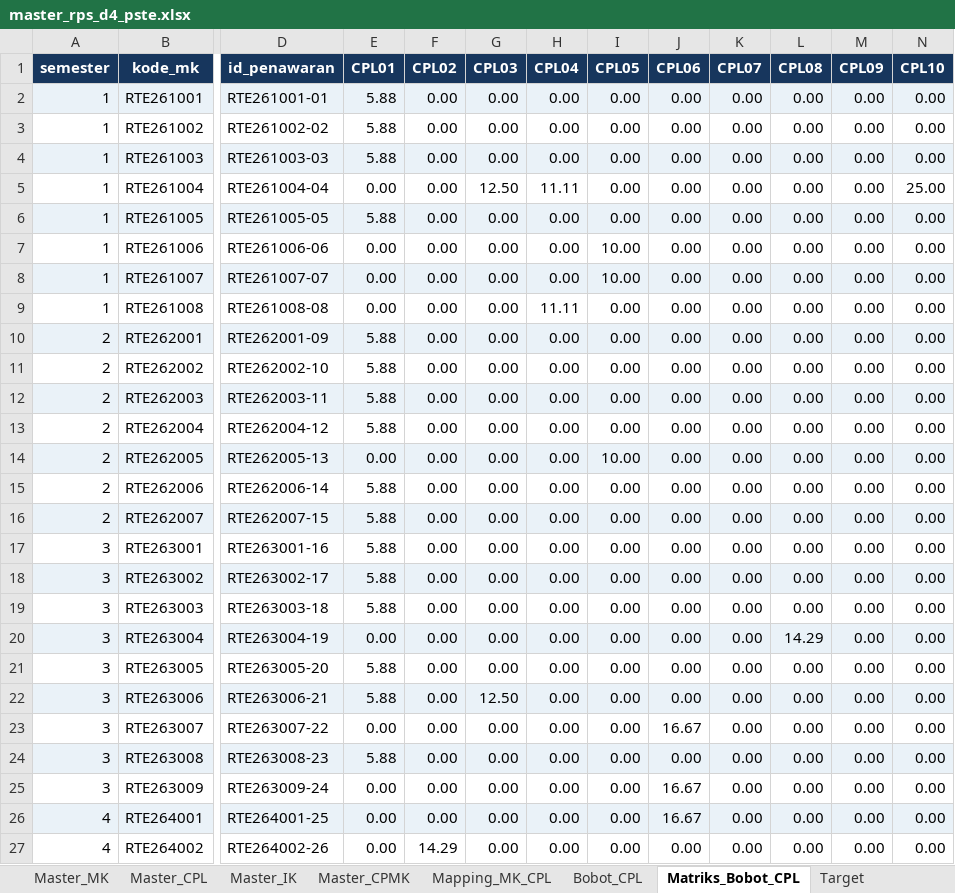
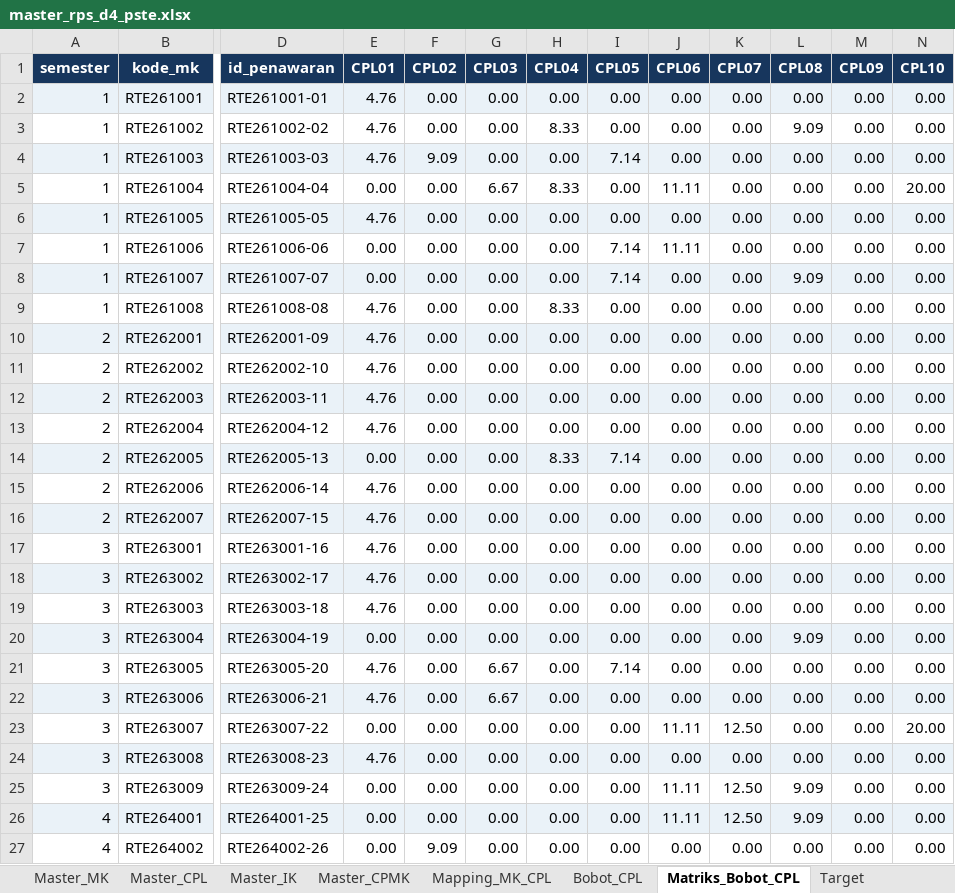
Before and after one commit to risdhayanti-xabeemom/rps-builder-pste, an Excel workbook: sample_data/master_rps_d4_pste.xlsx, sheet Matriks_Bobot_CPL, drawn as a sheet; only a part is shown, gaps mark what is left out; values as stored, in another font and other column widths than the file's, no borders; conditional formats and table styles not drawn; the diff covers the shown part only; the diff names each change by its address in the sheet, - before the commit and + after, or states it on an @@ line.

```diff
--- a/sample_data/master_rps_d4_pste.xlsx (sheet Matriks_Bobot_CPL)
+++ b/sample_data/master_rps_d4_pste.xlsx (sheet Matriks_Bobot_CPL)
-E2:E4 (CPL01): 5.88
+E2:E4 (CPL01): 4.76
-H3 (CPL04): 0.00
+H3 (CPL04): 8.33
-L3 (CPL08): 0.00
+L3 (CPL08): 9.09
-F4 (CPL02): 0.00
+F4 (CPL02): 9.09
-I4 (CPL05): 0.00
+I4 (CPL05): 7.14
-G5 (CPL03): 12.50
+G5 (CPL03): 6.67
-H5 (CPL04): 11.11
+H5 (CPL04): 8.33
-J5 (CPL06): 0.00
+J5 (CPL06): 11.11
-N5 (CPL10): 25.00
+N5 (CPL10): 20.00
-E6 (CPL01): 5.88
+E6 (CPL01): 4.76
-I7:I8 (CPL05): 10.00
+I7:I8 (CPL05): 7.14
-J7 (CPL06): 0.00
+J7 (CPL06): 11.11
-L8 (CPL08): 0.00
+L8 (CPL08): 9.09
-E9 (CPL01): 0.00
+E9 (CPL01): 4.76
-H9 (CPL04): 11.11
+H9 (CPL04): 8.33
-E10:E13 (CPL01): 5.88
+E10:E13 (CPL01): 4.76
-H14 (CPL04): 0.00
+H14 (CPL04): 8.33
-I14 (CPL05): 10.00
+I14 (CPL05): 7.14
-E15:E19 (CPL01): 5.88
+E15:E19 (CPL01): 4.76
-L20 (CPL08): 14.29
+L20 (CPL08): 9.09
-E21:E22 (CPL01): 5.88
+E21:E22 (CPL01): 4.76
-G21 (CPL03): 0.00
+G21 (CPL03): 6.67
-I21 (CPL05): 0.00
+I21 (CPL05): 7.14
-G22 (CPL03): 12.50
+G22 (CPL03): 6.67
-J23 (CPL06): 16.67
+J23 (CPL06): 11.11
-K23 (CPL07): 0.00
+K23 (CPL07): 12.50
-N23 (CPL10): 0.00
+N23 (CPL10): 20.00
-E24 (CPL01): 5.88
+E24 (CPL01): 4.76
-J25:J26 (CPL06): 16.67
+J25:J26 (CPL06): 11.11
-K25:K26 (CPL07): 0.00
+K25:K26 (CPL07): 12.50
-L25:L26 (CPL08): 0.00
+L25:L26 (CPL08): 9.09
-F27 (CPL02): 14.29
+F27 (CPL02): 9.09
```
Also changed, not shown: 66 edited cells elsewhere in this sheet, sheet Master_CPMK, sheet Bobot_CPL, sheet RPS_Pertemuan, sheet Asesmen_Mingguan, sheet Mapping_MK_CPL, sheet Master_MK, 8 more sheets, charts or pictures, 6 other files.
